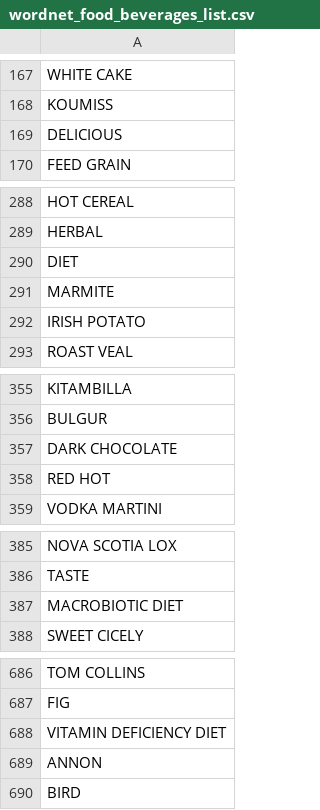
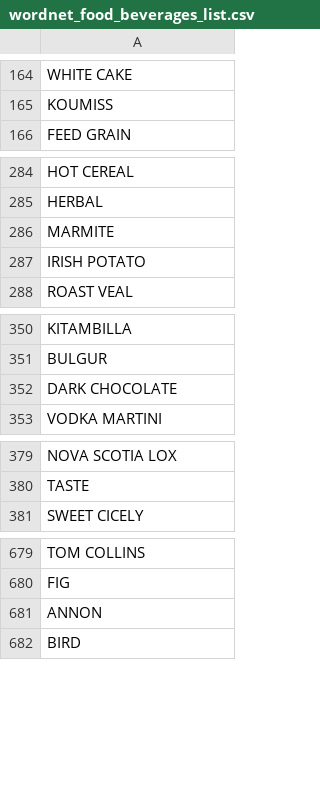
Before and after one commit to timjaya/neoway-brand-sentiment, a CSV file: analysis/wordnet_db/wordnet_food_beverages_list.csv, drawn as a sheet; only a part is shown, gaps mark what is left out; removed rows and columns are numbered as before the commit, all else as after; the diff covers the shown part only; the diff names each change by its address in the sheet, - before the commit and + after, or states it on an @@ line.

```diff
--- a/analysis/wordnet_db/wordnet_food_beverages_list.csv
+++ b/analysis/wordnet_db/wordnet_food_beverages_list.csv
-row 169: DELICIOUS
-row 290: DIET
-row 358: RED HOT
-row 387: MACROBIOTIC DIET
-row 688: VITAMIN DEFICIENCY DIET
```
Also changed, not shown: 35 removed rows and 2 moved rows elsewhere in this file.
